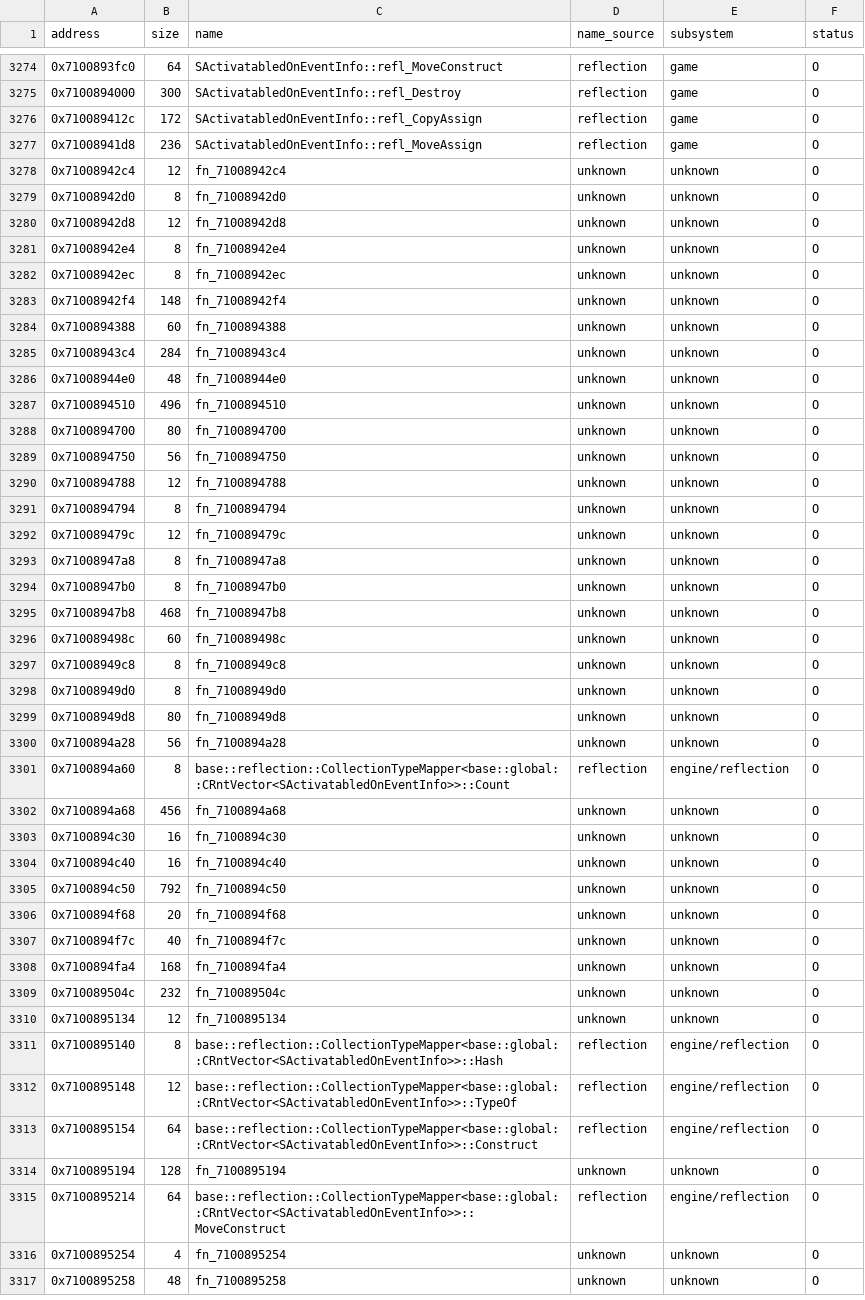
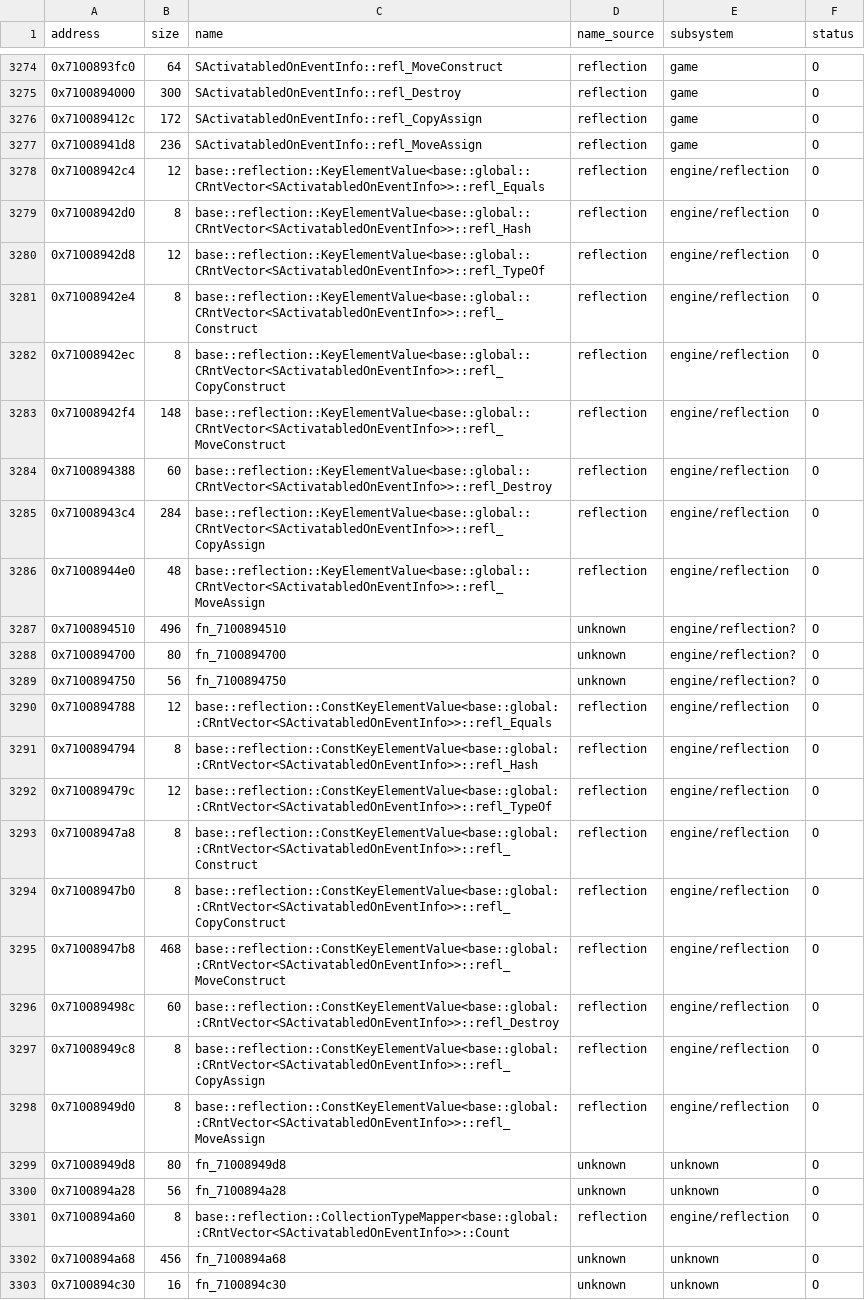
Before and after one commit to var-flotsam/dread-decomp, a CSV file: data/functions/main_08.csv, drawn as a sheet; only a part is shown, gaps mark what is left out; the shorter side is filled out with more unchanged rows; the diff covers the shown part only.

```diff
--- a/data/functions/main_08.csv
+++ b/data/functions/main_08.csv
@@ -3277,23 +3277,23 @@ address,size,name,name_source,subsystem,status
 0x71008941d8,236,SActivatabledOnEventInfo::refl_MoveAssign,reflection,game,O
-0x71008942c4,12,fn_71008942c4,unknown,unknown,O
-0x71008942d0,8,fn_71008942d0,unknown,unknown,O
-0x71008942d8,12,fn_71008942d8,unknown,unknown,O
-0x71008942e4,8,fn_71008942e4,unknown,unknown,O
-0x71008942ec,8,fn_71008942ec,unknown,unknown,O
-0x71008942f4,148,fn_71008942f4,unknown,unknown,O
-0x7100894388,60,fn_7100894388,unknown,unknown,O
-0x71008943c4,284,fn_71008943c4,unknown,unknown,O
-0x71008944e0,48,fn_71008944e0,unknown,unknown,O
-0x7100894510,496,fn_7100894510,unknown,unknown,O
-0x7100894700,80,fn_7100894700,unknown,unknown,O
-0x7100894750,56,fn_7100894750,unknown,unknown,O
-0x7100894788,12,fn_7100894788,unknown,unknown,O
-0x7100894794,8,fn_7100894794,unknown,unknown,O
-0x710089479c,12,fn_710089479c,unknown,unknown,O
-0x71008947a8,8,fn_71008947a8,unknown,unknown,O
-0x71008947b0,8,fn_71008947b0,unknown,unknown,O
-0x71008947b8,468,fn_71008947b8,unknown,unknown,O
-0x710089498c,60,fn_710089498c,unknown,unknown,O
-0x71008949c8,8,fn_71008949c8,unknown,unknown,O
-0x71008949d0,8,fn_71008949d0,unknown,unknown,O
+0x71008942c4,12,base::reflection::KeyElementValue<base::global::CRntVector<SActivatabledOnEventInfo>>::refl_Equals,reflection,engine/reflection,O
+0x71008942d0,8,base::reflection::KeyElementValue<base::global::CRntVector<SActivatabledOnEventInfo>>::refl_Hash,reflection,engine/reflection,O
+0x71008942d8,12,base::reflection::KeyElementValue<base::global::CRntVector<SActivatabledOnEventInfo>>::refl_TypeOf,reflection,engine/reflection,O
+0x71008942e4,8,base::reflection::KeyElementValue<base::global::CRntVector<SActivatabledOnEventInfo>>::refl_Construct,reflection,engine/reflection,O
+0x71008942ec,8,base::reflection::KeyElementValue<base::global::CRntVector<SActivatabledOnEventInfo>>::refl_CopyConstruct,reflection,engine/reflection,O
+0x71008942f4,148,base::reflection::KeyElementValue<base::global::CRntVector<SActivatabledOnEventInfo>>::refl_MoveConstruct,reflection,engine/reflection,O
+0x7100894388,60,base::reflection::KeyElementValue<base::global::CRntVector<SActivatabledOnEventInfo>>::refl_Destroy,reflection,engine/reflection,O
+0x71008943c4,284,base::reflection::KeyElementValue<base::global::CRntVector<SActivatabledOnEventInfo>>::refl_CopyAssign,reflection,engine/reflection,O
+0x71008944e0,48,base::reflection::KeyElementValue<base::global::CRntVector<SActivatabledOnEventInfo>>::refl_MoveAssign,reflection,engine/reflection,O
+0x7100894510,496,fn_7100894510,unknown,engine/reflection?,O
+0x7100894700,80,fn_7100894700,unknown,engine/reflection?,O
+0x7100894750,56,fn_7100894750,unknown,engine/reflection?,O
+0x7100894788,12,base::reflection::ConstKeyElementValue<base::global::CRntVector<SActivatabledOnEventInfo>>::refl_Equals,reflection,engine/reflection,O
+0x7100894794,8,base::reflection::ConstKeyElementValue<base::global::CRntVector<SActivatabledOnEventInfo>>::refl_Hash,reflection,engine/reflection,O
+0x710089479c,12,base::reflection::ConstKeyElementValue<base::global::CRntVector<SActivatabledOnEventInfo>>::refl_TypeOf,reflection,engine/reflection,O
+0x71008947a8,8,base::reflection::ConstKeyElementValue<base::global::CRntVector<SActivatabledOnEventInfo>>::refl_Construct,reflection,engine/reflection,O
+0x71008947b0,8,base::reflection::ConstKeyElementValue<base::global::CRntVector<SActivatabledOnEventInfo>>::refl_CopyConstruct,reflection,engine/reflection,O
+0x71008947b8,468,base::reflection::ConstKeyElementValue<base::global::CRntVector<SActivatabledOnEventInfo>>::refl_MoveConstruct,reflection,engine/reflection,O
+0x710089498c,60,base::reflection::ConstKeyElementValue<base::global::CRntVector<SActivatabledOnEventInfo>>::refl_Destroy,reflection,engine/reflection,O
+0x71008949c8,8,base::reflection::ConstKeyElementValue<base::global::CRntVector<SActivatabledOnEventInfo>>::refl_CopyAssign,reflection,engine/reflection,O
+0x71008949d0,8,base::reflection::ConstKeyElementValue<base::global::CRntVector<SActivatabledOnEventInfo>>::refl_MoveAssign,reflection,engine/reflection,O
 0x71008949d8,80,fn_71008949d8,unknown,unknown,O
```
Also changed, not shown: 81 edited cells elsewhere in this file, data/functions/main_03.csv, 25 other files.
